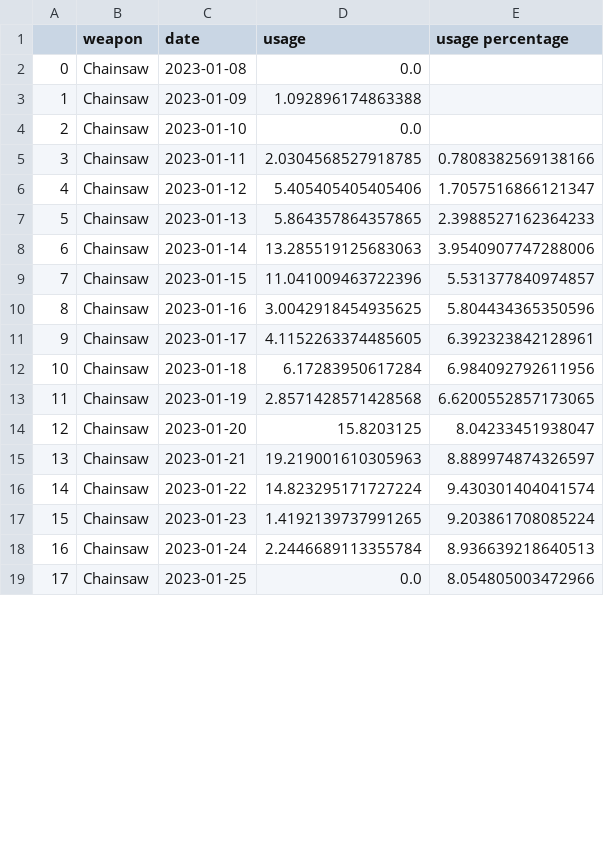
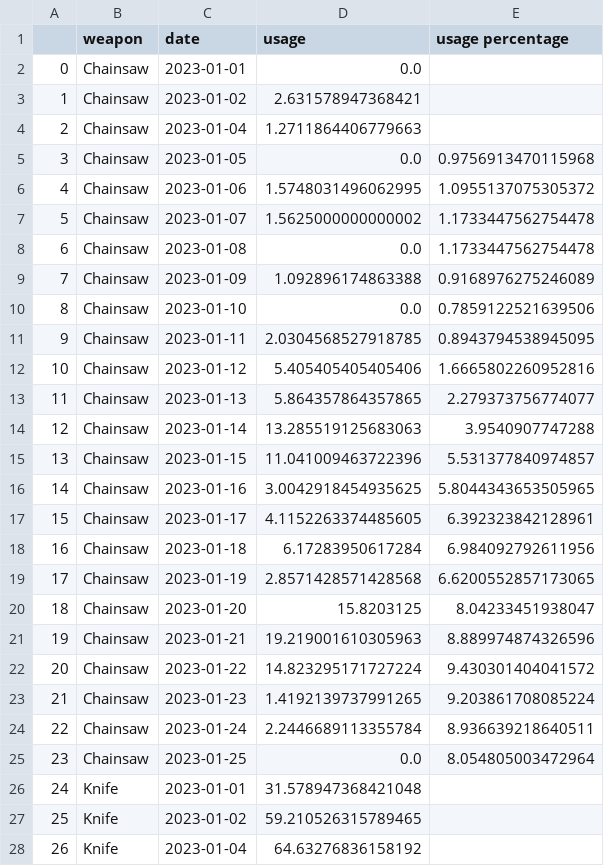
Before and after one commit to s2vndl/s2_1st_tournament_stats, a CSV file: docs/data/wu2_ra_7_ChainsawKnifeMakarovRPG.csv, drawn as a sheet; only a part is shown; addresses are those after the commit; the diff covers the shown part only; the diff names each change by its address in the sheet, - before the commit and + after, or states it on an @@ line.

```diff
--- a/docs/data/wu2_ra_7_ChainsawKnifeMakarovRPG.csv
+++ b/docs/data/wu2_ra_7_ChainsawKnifeMakarovRPG.csv
-C2 (date): 2023-01-08
+C2 (date): 2023-01-01
+row 3: 1 | Chainsaw | 2023-01-02 | 2.631578947368421
+row 4: 2 | Chainsaw | 2023-01-04 | 1.2711864406779663
+row 5: 3 | Chainsaw | 2023-01-05 | 0.0 | 0.9756913470115968
+row 6: 4 | Chainsaw | 2023-01-06 | 1.5748031496062995 | 1.0955137075305372
+row 7: 5 | Chainsaw | 2023-01-07 | 1.5625000000000002 | 1.1733447562754478
+row 8: 6 | Chainsaw | 2023-01-08 | 0.0 | 1.1733447562754478
@@ column A renumbered from row 9 down @@
-E9 (usage percentage): (empty)
+E9 (usage percentage): 0.9168976275246089
-E10 (usage percentage): (empty)
+E10 (usage percentage): 0.7859122521639506
-E11 (usage percentage): 0.7808382569138166
+E11 (usage percentage): 0.8943794538945095
-E12 (usage percentage): 1.7057516866121347
+E12 (usage percentage): 1.6665802260952816
-E13 (usage percentage): 2.3988527162364233
+E13 (usage percentage): 2.279373756774077
-E14 (usage percentage): 3.9540907747288006
+E14 (usage percentage): 3.9540907747288
-E16 (usage percentage): 5.804434365350596
+E16 (usage percentage): 5.8044343653505965
-E21 (usage percentage): 8.889974874326597
+E21 (usage percentage): 8.889974874326596
-E22 (usage percentage): 9.430301404041574
+E22 (usage percentage): 9.430301404041572
-E24 (usage percentage): 8.936639218640513
+E24 (usage percentage): 8.936639218640511
-E25 (usage percentage): 8.054805003472966
+E25 (usage percentage): 8.054805003472964
+row 26: 24 | Knife | 2023-01-01 | 31.578947368421048
+row 27: 25 | Knife | 2023-01-02 | 59.210526315789465
+row 28: 26 | Knife | 2023-01-04 | 64.63276836158192
```
Also changed, not shown: 15 added rows and 29 edited cells elsewhere in this file, docs/data/map-trends-h-z-14-days-avg.csv, docs/data/wu2_ra_21_ChainsawKnifeMakarovRPG.csv, 55 other files.
